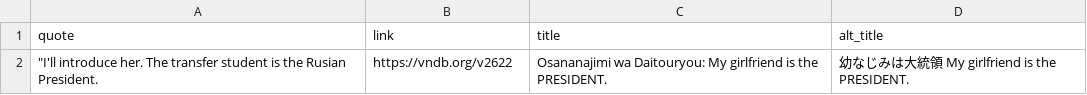
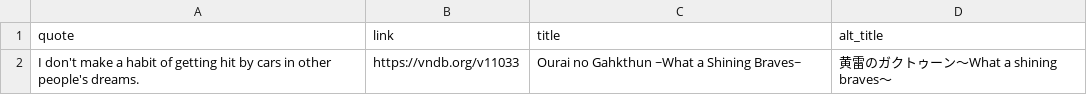
Before and after one commit to vndb-quote-service/vndb-quotes, a CSV file: vndb.csv, drawn as a sheet; removed rows and columns are numbered as before the commit, all else as after; the diff names each change by its address in the sheet, - before the commit and + after, or states it on an @@ line.

```diff
--- a/vndb.csv
+++ b/vndb.csv
-row 2: "I'll introduce her. The transfer student is the Rusian President. | https://vndb.org/v2622 | Osananajimi wa Daitouryou: My girlfriend is the PRESIDENT. | 幼なじみは大統領 My girlfriend is the PRESIDENT.
+row 2: I don't make a habit of getting hit by cars in other people's dreams. | https://vndb.org/v11033 | Ourai no Gahkthun ~What a Shining Braves~ | 黄雷のガクトゥーン～What a shining braves～
```
Also changed, not shown: vndb.tsv, 2 other files.
